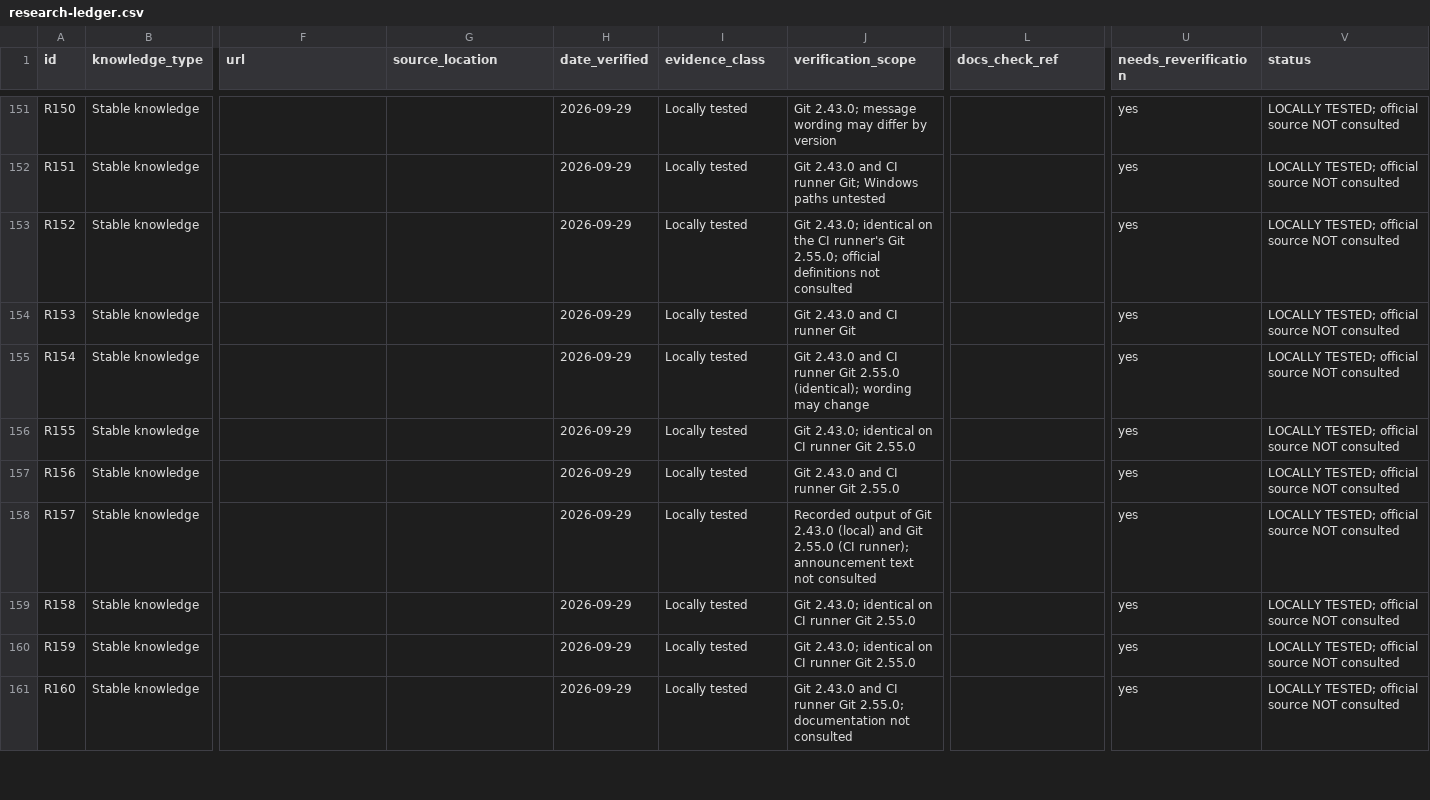
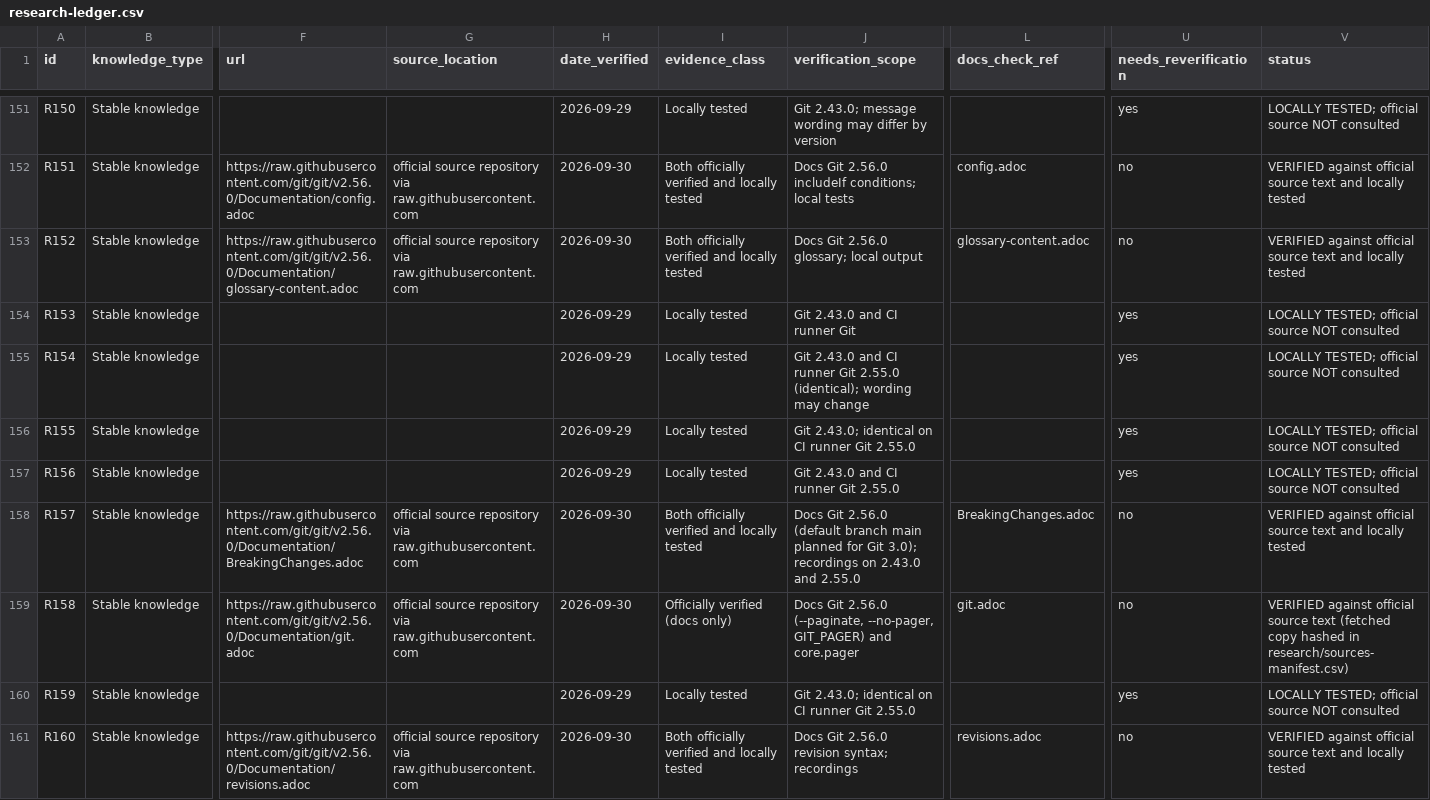
Before and after one commit to Sharifwa123/Books, a CSV file: git-and-github-mastery/research/research-ledger.csv, drawn as a sheet; only a part is shown, gaps mark what is left out; the diff covers the shown part only; the diff names each change by its address in the sheet, - before the commit and + after, or states it on an @@ line.

```diff
--- a/git-and-github-mastery/research/research-ledger.csv
+++ b/git-and-github-mastery/research/research-ledger.csv
-F152 (url): (empty)
+F152 (url): https://raw.githubusercontent.com/git/git/v2.56.0/Documentation/config.adoc
-G152:G153 (source_location): (empty)
+G152:G153 (source_location): official source repository via raw.githubusercontent.com
-H152:H153 (date_verified): 2026-09-29
+H152:H153 (date_verified): 2026-09-30
-I152:I153 (evidence_class): Locally tested
+I152:I153 (evidence_class): Both officially verified and locally tested
-J152 (verification_scope): Git 2.43.0 and CI runner Git; Windows paths untested
+J152 (verification_scope): Docs Git 2.56.0 includeIf conditions; local tests
-L152 (docs_check_ref): (empty)
+L152 (docs_check_ref): config.adoc
-U152:U153 (needs_reverification): yes
+U152:U153 (needs_reverification): no
-V152:V153 (status): LOCALLY TESTED; official source NOT consulted
+V152:V153 (status): VERIFIED against official source text and locally tested
-F153 (url): (empty)
+F153 (url): https://raw.githubusercontent.com/git/git/v2.56.0/Documentation/glossary-content.adoc
-J153 (verification_scope): Git 2.43.0; identical on the CI runner's Git 2.55.0; official definitions not consulted
+J153 (verification_scope): Docs Git 2.56.0 glossary; local output
-L153 (docs_check_ref): (empty)
+L153 (docs_check_ref): glossary-content.adoc
-F158 (url): (empty)
+F158 (url): https://raw.githubusercontent.com/git/git/v2.56.0/Documentation/BreakingChanges.adoc
-G158:G159 (source_location): (empty)
+G158:G159 (source_location): official source repository via raw.githubusercontent.com
-H158:H159 (date_verified): 2026-09-29
+H158:H159 (date_verified): 2026-09-30
-I158 (evidence_class): Locally tested
+I158 (evidence_class): Both officially verified and locally tested
-J158 (verification_scope): Recorded output of Git 2.43.0 (local) and Git 2.55.0 (CI runner); announcement text not consulted
+J158 (verification_scope): Docs Git 2.56.0 (default branch main planned for Git 3.0); recordings on 2.43.0 and 2.55.0
-L158 (docs_check_ref): (empty)
+L158 (docs_check_ref): BreakingChanges.adoc
-U158:U159 (needs_reverification): yes
+U158:U159 (needs_reverification): no
-V158 (status): LOCALLY TESTED; official source NOT consulted
+V158 (status): VERIFIED against official source text and locally tested
-F159 (url): (empty)
+F159 (url): https://raw.githubusercontent.com/git/git/v2.56.0/Documentation/git.adoc
-I159 (evidence_class): Locally tested
+I159 (evidence_class): Officially verified (docs only)
-J159 (verification_scope): Git 2.43.0; identical on CI runner Git 2.55.0
+J159 (verification_scope): Docs Git 2.56.0 (--paginate, --no-pager, GIT_PAGER) and core.pager
-L159 (docs_check_ref): (empty)
+L159 (docs_check_ref): git.adoc
-V159 (status): LOCALLY TESTED; official source NOT consulted
+V159 (status): VERIFIED against official source text (fetched copy hashed in research/sources-manifest.csv)
-F161 (url): (empty)
+F161 (url): https://raw.githubusercontent.com/git/git/v2.56.0/Documentation/revisions.adoc
-G161 (source_location): (empty)
+G161 (source_location): official source repository via raw.githubusercontent.com
-H161 (date_verified): 2026-09-29
+H161 (date_verified): 2026-09-30
-I161 (evidence_class): Locally tested
+I161 (evidence_class): Both officially verified and locally tested
-J161 (verification_scope): Git 2.43.0 and CI runner Git 2.55.0; documentation not consulted
+J161 (verification_scope): Docs Git 2.56.0 revision syntax; recordings
-L161 (docs_check_ref): (empty)
+L161 (docs_check_ref): revisions.adoc
-U161 (needs_reverification): yes
+U161 (needs_reverification): no
-V161 (status): LOCALLY TESTED; official source NOT consulted
+V161 (status): VERIFIED against official source text and locally tested
```
Also changed, not shown: 115 edited cells elsewhere in this file, git-and-github-mastery/research/sources-manifest.csv, 25 other files.
